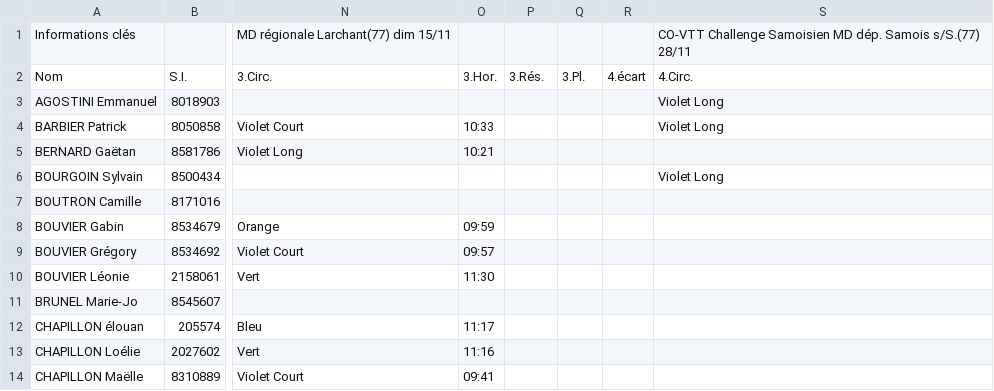
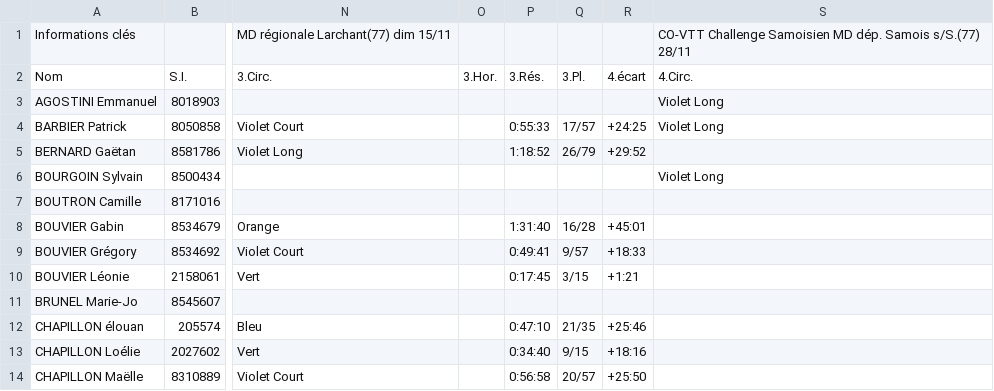
Before and after one commit to erikpier2/ycone_result_09, a CSV file: donnees.csv, drawn as a sheet; only a part is shown, gaps mark what is left out; the diff covers the shown part only; the diff names each change by its address in the sheet, - before the commit and + after, or states it on an @@ line.

```diff
--- a/donnees.csv
+++ b/donnees.csv
-O4: 10:33
+O4: (empty)
-P4: (empty)
+P4: 0:55:33
-Q4: (empty)
+Q4: 17/57
-R4: (empty)
+R4: +24:25
-O5: 10:21
+O5: (empty)
-P5: (empty)
+P5: 1:18:52
-Q5: (empty)
+Q5: 26/79
-R5: (empty)
+R5: +29:52
-O8: 09:59
+O8: (empty)
-P8: (empty)
+P8: 1:31:40
-Q8: (empty)
+Q8: 16/28
-R8: (empty)
+R8: +45:01
-O9: 09:57
+O9: (empty)
-P9: (empty)
+P9: 0:49:41
-Q9: (empty)
+Q9: 9/57
-R9: (empty)
+R9: +18:33
-O10: 11:30
+O10: (empty)
-P10: (empty)
+P10: 0:17:45
-Q10: (empty)
+Q10: 3/15
-R10: (empty)
+R10: +1:21
-O12: 11:17
+O12: (empty)
-P12: (empty)
+P12: 0:47:10
-Q12: (empty)
+Q12: 21/35
-R12: (empty)
+R12: +25:46
-O13: 11:16
+O13: (empty)
-P13: (empty)
+P13: 0:34:40
-Q13: (empty)
+Q13: 9/15
-R13: (empty)
+R13: +18:16
-O14: 09:41
+O14: (empty)
-P14: (empty)
+P14: 0:56:58
-Q14: (empty)
+Q14: 20/57
-R14: (empty)
+R14: +25:50
```
Also changed, not shown: 59 edited cells elsewhere in this file, 2 other files.
